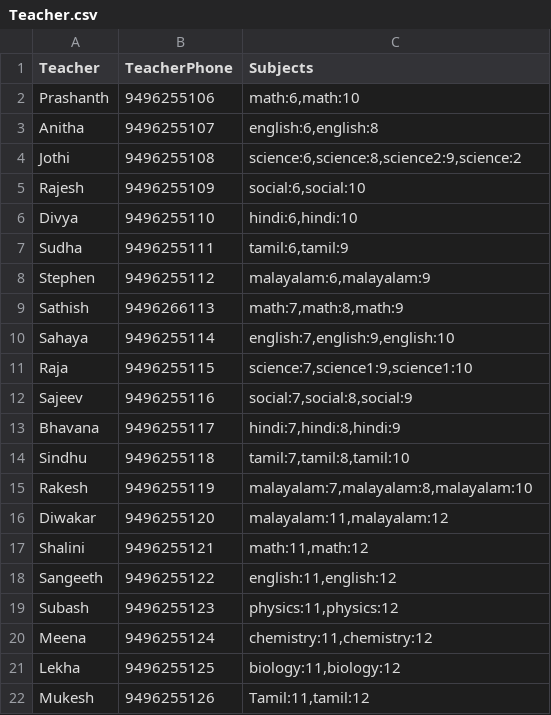
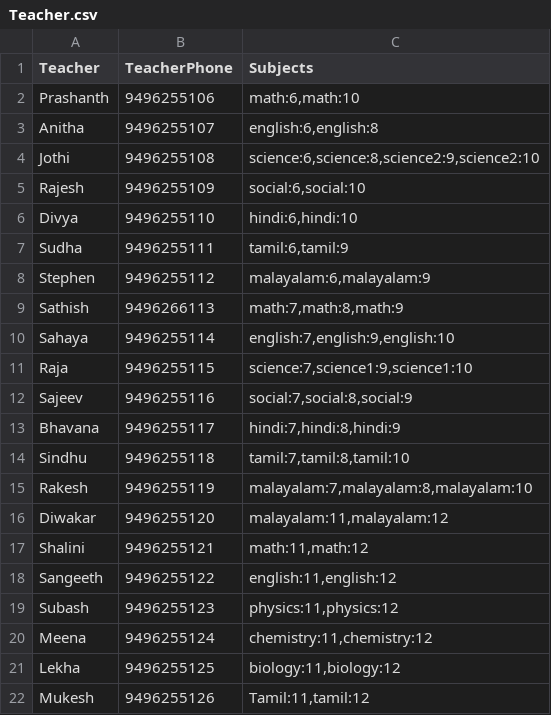
Before and after one commit to rajavijin/greedEd, a CSV file: latest-data/Teacher.csv, drawn as a sheet; the diff names each change by its address in the sheet, - before the commit and + after, or states it on an @@ line.

```diff
--- a/latest-data/Teacher.csv
+++ b/latest-data/Teacher.csv
-C4 (Subjects): science:6,science:8,science2:9,science:2
+C4 (Subjects): science:6,science:8,science2:9,science2:10
```
Also changed, not shown: latest-data/time table/timetable-6th.csv, 12 other files.
